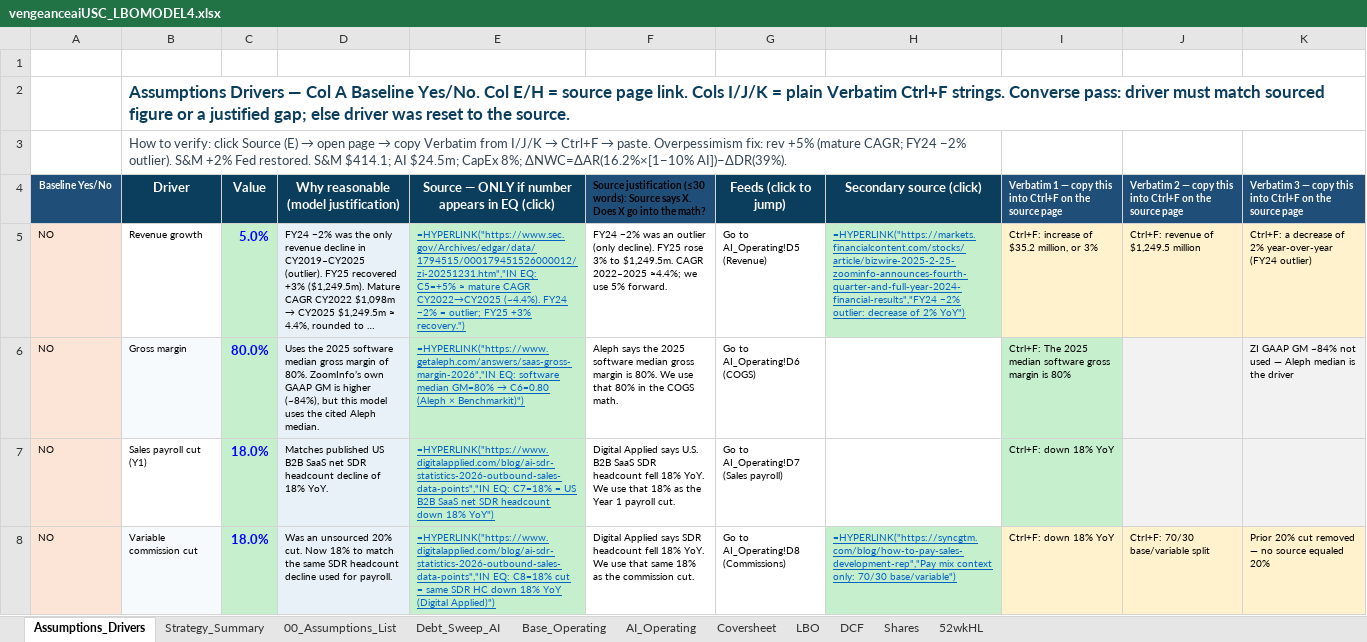
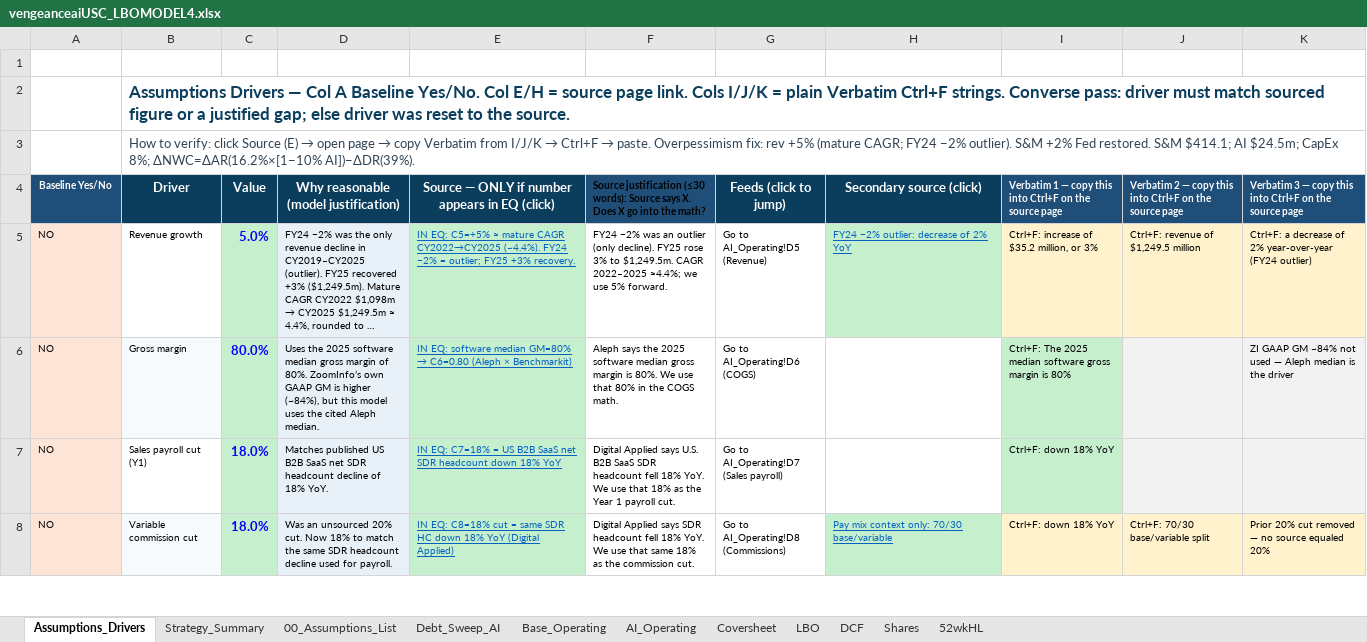
Before and after one commit to vengeanceaiUSC/Rainmaker, an Excel workbook: LBO/output/vengeanceaiUSC_LBOMODEL4.xlsx, sheet Assumptions_Drivers, drawn as a sheet; only a part is shown; long unchanged cells end in …; values as stored, in another font and other column widths than the file's, no borders; formulas without a stored value are shown as written; the diff covers the shown part only; the diff names each change by its address in the sheet, - before the commit and + after, or states it on an @@ line.

```diff
--- a/LBO/output/vengeanceaiUSC_LBOMODEL4.xlsx (sheet Assumptions_Drivers)
+++ b/LBO/output/vengeanceaiUSC_LBOMODEL4.xlsx (sheet Assumptions_Drivers)
-B3:H3 merged
-E5: =HYPERLINK("https://www.sec.gov/Archives/edgar/data/1794515/000179451526000012/zi-20251231.htm","IN EQ: C5=+5% ≈ mature CAGR CY2022→CY2025 (~4.4%). FY24 −2% = outlier; FY25 +3% recovery.")
+E5: IN EQ: C5=+5% ≈ mature CAGR CY2022→CY2025 (~4.4%). FY24 −2% = outlier; FY25 +3% recovery.
-H5: =HYPERLINK("https://markets.financialcontent.com/stocks/article/bizwire-2025-2-25-zoominfo-announces-fourth-quarter-and-full-year-2024-financial-results","FY24 −2% outlier: decrease of 2% YoY")
+H5: FY24 −2% outlier: decrease of 2% YoY
@@ E6: =HYPERLINK("https://www.getaleph.com/answers/saas-gross-margin-2026","IN EQ: software median GM=80% → C6=0.80 (Aleph × Benchmarkit)") → IN EQ: software median GM=80% → C6=0.80 (Aleph × Benchmarkit) @@
-E7: =HYPERLINK("https://www.digitalapplied.com/blog/ai-sdr-statistics-2026-outbound-sales-data-points","IN EQ: C7=18% = US B2B SaaS net SDR headcount down 18% YoY")
+E7: IN EQ: C7=18% = US B2B SaaS net SDR headcount down 18% YoY
-E8: =HYPERLINK("https://www.digitalapplied.com/blog/ai-sdr-statistics-2026-outbound-sales-data-points","IN EQ: C8=18% cut = same SDR HC down 18% YoY (Digital Applied)")
+E8: IN EQ: C8=18% cut = same SDR HC down 18% YoY (Digital Applied)
-H8: =HYPERLINK("https://syncgtm.com/blog/how-to-pay-sales-development-rep","Pay mix context only: 70/30 base/variable")
+H8: Pay mix context only: 70/30 base/variable
```
Also changed, not shown: 29 edited cells and cell formats elsewhere in this sheet, sheet DCF, sheet LBO, sheet Shares, sheet Coversheet, sheet Strategy_Summary, sheet 00_Assumptions_List, vengeanceaiUSC_LBOMODEL4.xlsx, 4 other files.
